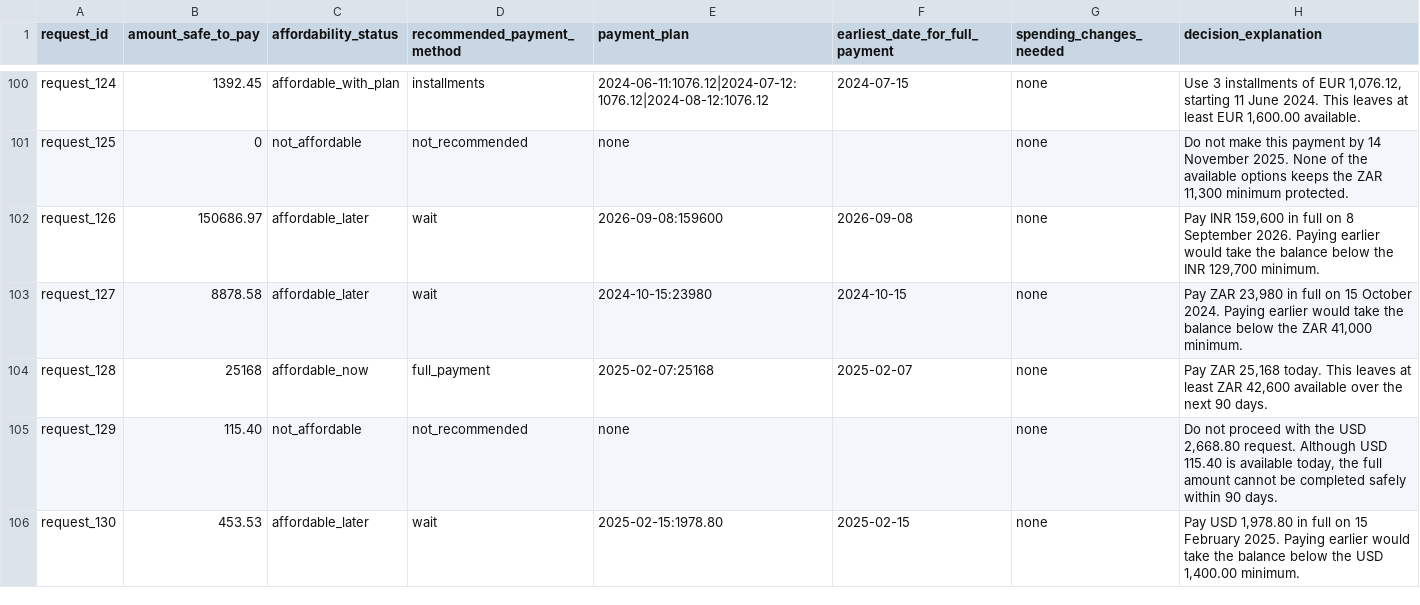
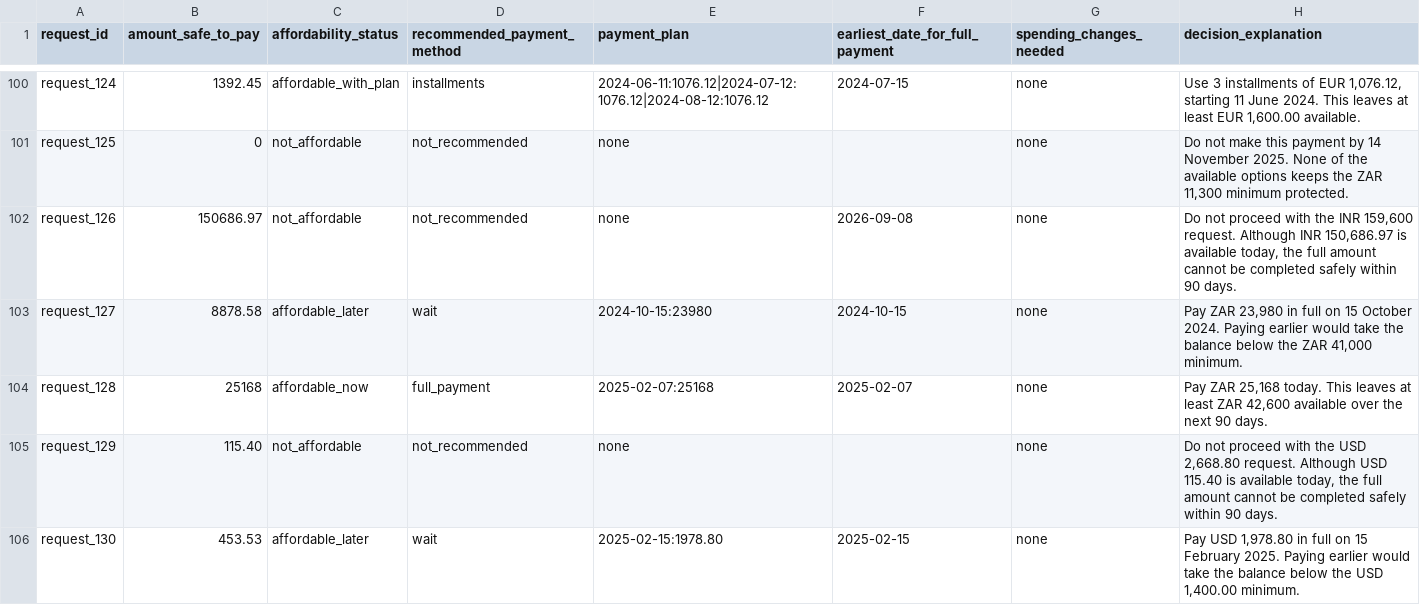
Before and after one commit to mallikarjunr444-gif/hackerrank-orchestrate-september26, a CSV file: output.csv, drawn as a sheet; only a part is shown, gaps mark what is left out; the diff covers the shown part only.

Commit message:
feat: add support for 3-change sets and retry failed events in decision and forecast modules

```diff
--- a/output.csv
+++ b/output.csv
@@ -101,3 +101,3 @@ request_124,1392.45,affordable_with_plan,installments,2024-06-11:1076.12|2024-07
 request_125,0,not_affordable,not_recommended,none,,none,"Do not make this payment by 14 November 2025. None of the available options keeps the ZAR 11,300 minimum protected."
-request_126,150686.97,affordable_later,wait,2026-09-08:159600,2026-09-08,none,"Pay INR 159,600 in full on 8 September 2026. Paying earlier would take the balance below the INR 129,700 minimum."
+request_126,150686.97,not_affordable,not_recommended,none,2026-09-08,none,"Do not proceed with the INR 159,600 request. Although INR 150,686.97 is available today, the full amount cannot be completed safely within 90 days."
 request_127,8878.58,affordable_later,wait,2024-10-15:23980,2024-10-15,none,"Pay ZAR 23,980 in full on 15 October 2024. Paying earlier would take the balance below the ZAR 41,000 minimum."
```
Also changed, not shown: 49 edited cells elsewhere in this file, 4 other files.
